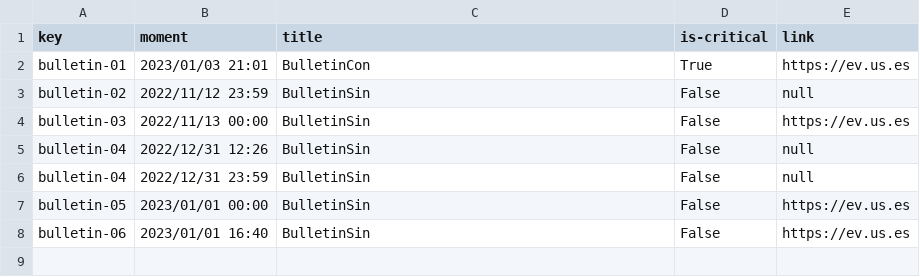
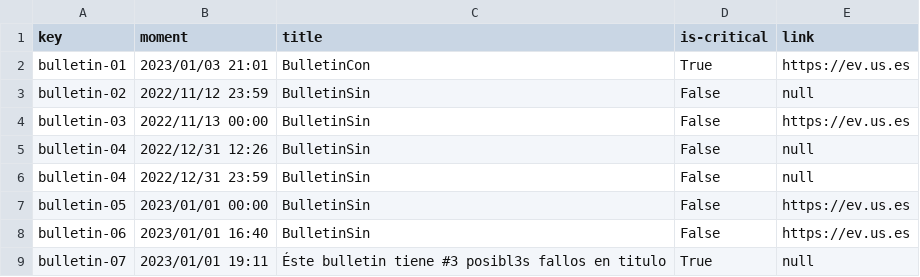
Before and after one commit to C10401-DP2/Acme-L3, a CSV file: src/main/webapp/WEB-INF/resources/sample-data/bulletin.csv, drawn as a sheet.

```diff
--- a/src/main/webapp/WEB-INF/resources/sample-data/bulletin.csv
+++ b/src/main/webapp/WEB-INF/resources/sample-data/bulletin.csv
@@ -8 +8,2 @@ bulletin-05, 2023/01/01 00:00, BulletinSin, False, https://ev.us.es
 bulletin-06, 2023/01/01 16:40, BulletinSin, False, https://ev.us.es
+bulletin-07, 2023/01/01 19:11, Éste bulletin tiene #3 posibl3s fallos en titulo, True, null
```
Also changed, not shown: src/main/webapp/WEB-INF/resources/initial-data/user-account.csv, src/main/webapp/WEB-INF/resources/sample-data/note.csv, 10 other files.
